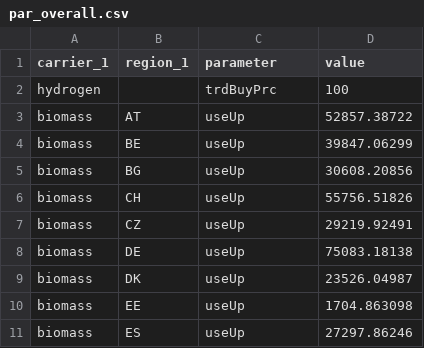
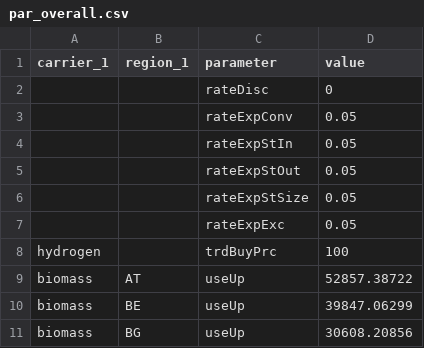
Before and after one commit to mariok90/100p, a CSV file: baseData/par_overall.csv, drawn as a sheet; only a part is shown; the shorter side is filled out with more unchanged rows.

Commit message:
added discount rates

```diff
--- a/baseData/par_overall.csv
+++ b/baseData/par_overall.csv
@@ -1,2 +1,8 @@
 carrier_1,region_1,parameter,value
+,,rateDisc,0
+,,rateExpConv,0.05
+,,rateExpStIn,0.05
+,,rateExpStOut,0.05
+,,rateExpStSize,0.05
+,,rateExpExc,0.05
 hydrogen,,trdBuyPrc,100
```
